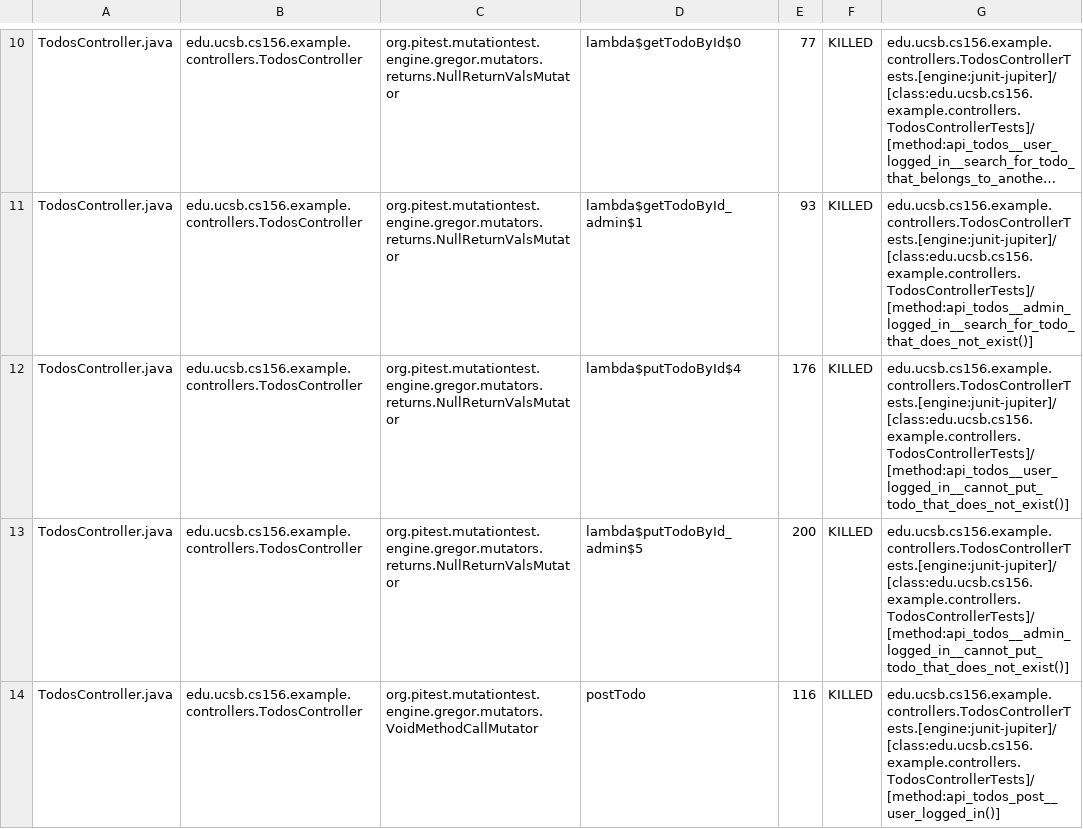
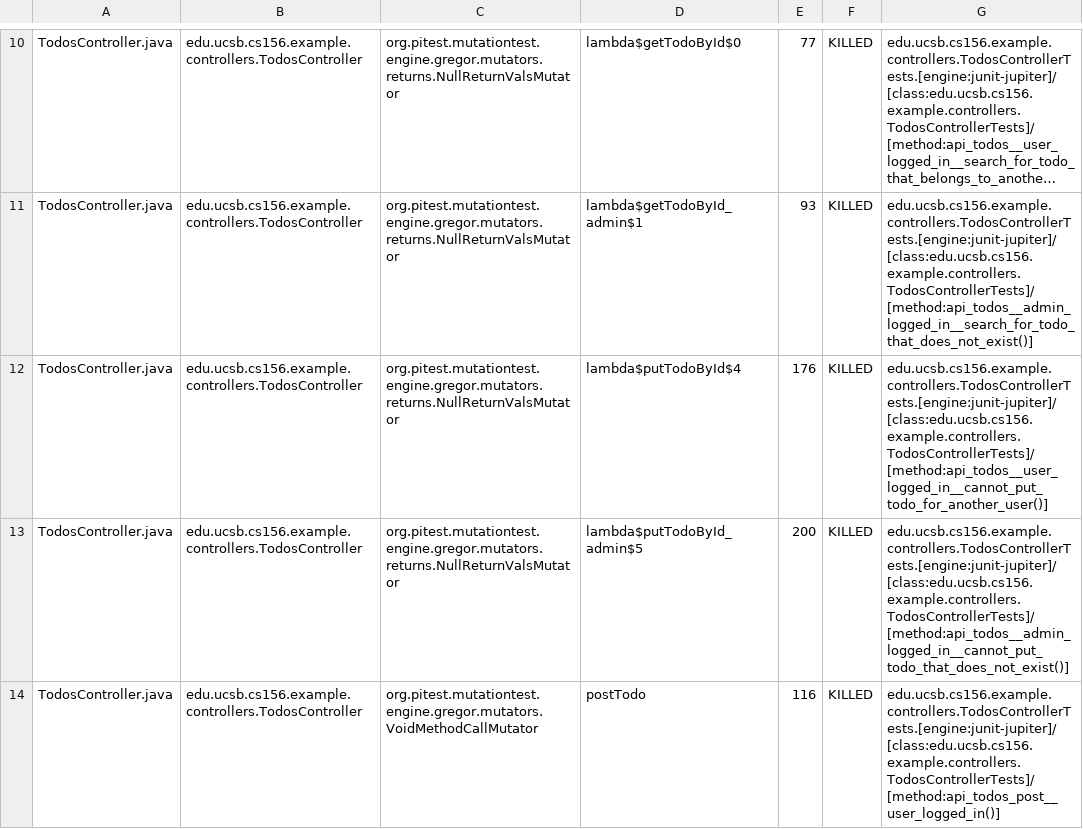
Before and after one commit to ucsb-cs156-f24/jpa03-jzipkin1812, a CSV file: pitest/mutations.csv, drawn as a sheet; only a part is shown, gaps mark what is left out; long unchanged cells end in …; the diff names each change by its address in the sheet, - before the commit and + after, or states it on an @@ line.

Commit message:
Deploying to gh-pages from @ ucsb-cs156-f24/jpa03-jzipkin1812@f601591b429aead977490edb3c391273473b887c 🚀

```diff
--- a/pitest/mutations.csv
+++ b/pitest/mutations.csv
-G12: edu.ucsb.cs156.example.controllers.TodosControllerTests.[engine:junit-jupiter]/[class:edu.ucsb.cs156.example.controllers.TodosControllerTests]/[method:api_todos__user_logged_in__cannot_put_todo_that_does_not_exist()]
+G12: edu.ucsb.cs156.example.controllers.TodosControllerTests.[engine:junit-jupiter]/[class:edu.ucsb.cs156.example.controllers.TodosControllerTests]/[method:api_todos__user_logged_in__cannot_put_todo_for_another_user()]
```
Also changed, not shown: 10 other files.
